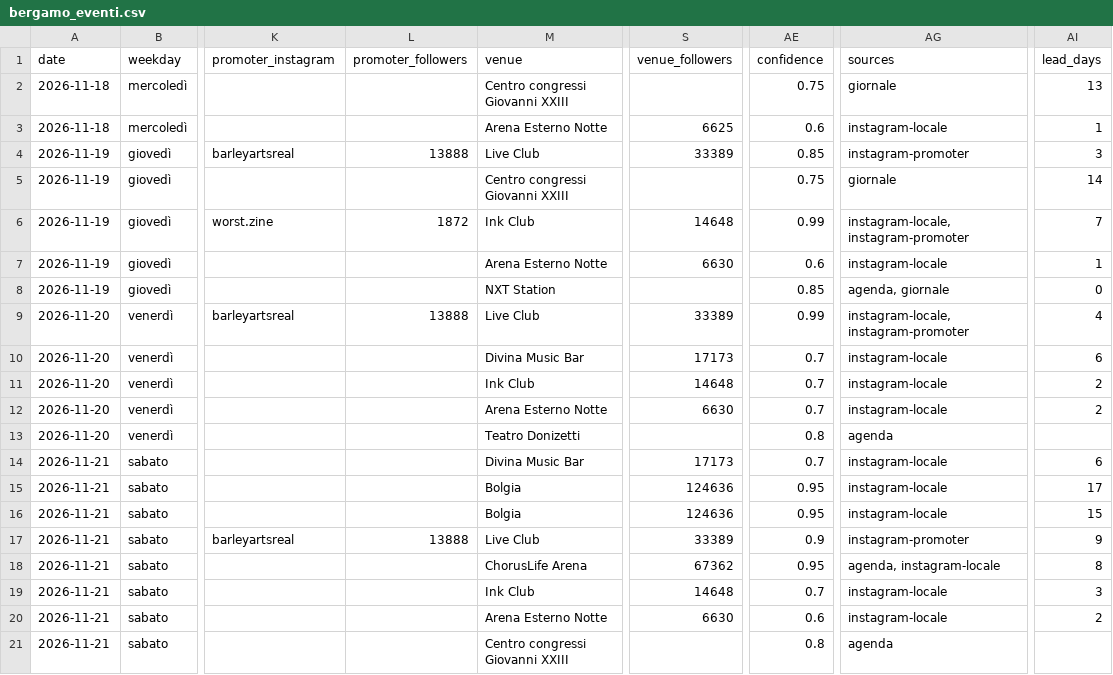
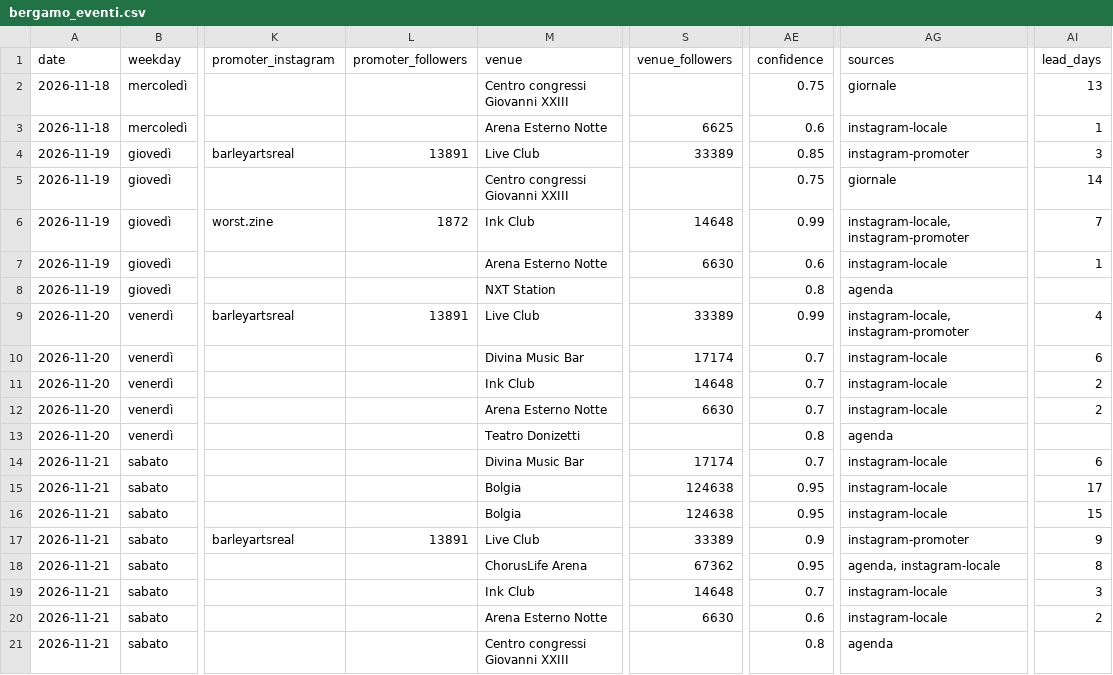
Before and after one commit to filipponoidevents-blip/bergamo-events, a CSV file: cities/bergamo/out/bergamo_eventi.csv, drawn as a sheet; only a part is shown, gaps mark what is left out; the diff covers the shown part only; the diff names each change by its address in the sheet, - before the commit and + after, or states it on an @@ line.

```diff
--- a/cities/bergamo/out/bergamo_eventi.csv
+++ b/cities/bergamo/out/bergamo_eventi.csv
-L4 (promoter_followers): 13888
+L4 (promoter_followers): 13891
-AE8 (confidence): 0.85
+AE8 (confidence): 0.8
-AG8 (sources): agenda, giornale
+AG8 (sources): agenda
-AI8 (lead_days): 0
+AI8 (lead_days): (empty)
-L9 (promoter_followers): 13888
+L9 (promoter_followers): 13891
-S10 (venue_followers): 17173
+S10 (venue_followers): 17174
-S14 (venue_followers): 17173
+S14 (venue_followers): 17174
-S15:S16 (venue_followers): 124636
+S15:S16 (venue_followers): 124638
-L17 (promoter_followers): 13888
+L17 (promoter_followers): 13891
```
Also changed, not shown: 3 added rows, 3 removed rows and 7 edited cells elsewhere in this file, cities/bergamo/out/bergamo_locali.csv, cities/bergamo/out/bergamo_profili.csv, 12 other files.
